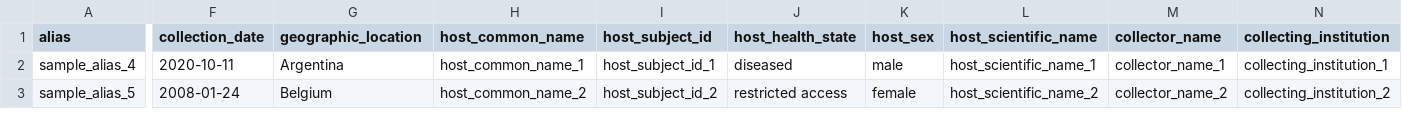
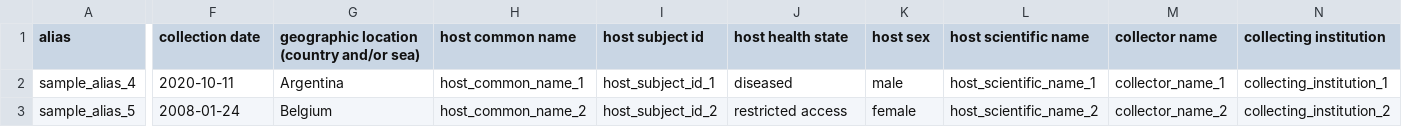
Before and after one commit to usegalaxy-eu/ena-upload-cli, a TSV file: example_tables/ENA_template_samples_vir.tsv, drawn as a sheet; only a part is shown, gaps mark what is left out; the diff covers the shown part only; the diff names each change by its address in the sheet, - before the commit and + after, or states it on an @@ line.

Commit message:
adding support for all sample checklists

```diff
--- a/example_tables/ENA_template_samples_vir.tsv
+++ b/example_tables/ENA_template_samples_vir.tsv
-F1: collection_date
+F1: collection date
-G1: geographic_location
+G1: geographic location (country and/or sea)
-H1: host_common_name
+H1: host common name
-I1: host_subject_id
+I1: host subject id
-J1: host_health_state
+J1: host health state
-K1: host_sex
+K1: host sex
-L1: host_scientific_name
+L1: host scientific name
-M1: collector_name
+M1: collector name
-N1: collecting_institution
+N1: collecting institution
```
Also changed, not shown: 1 edited cell elsewhere in this file, 39 other files.
